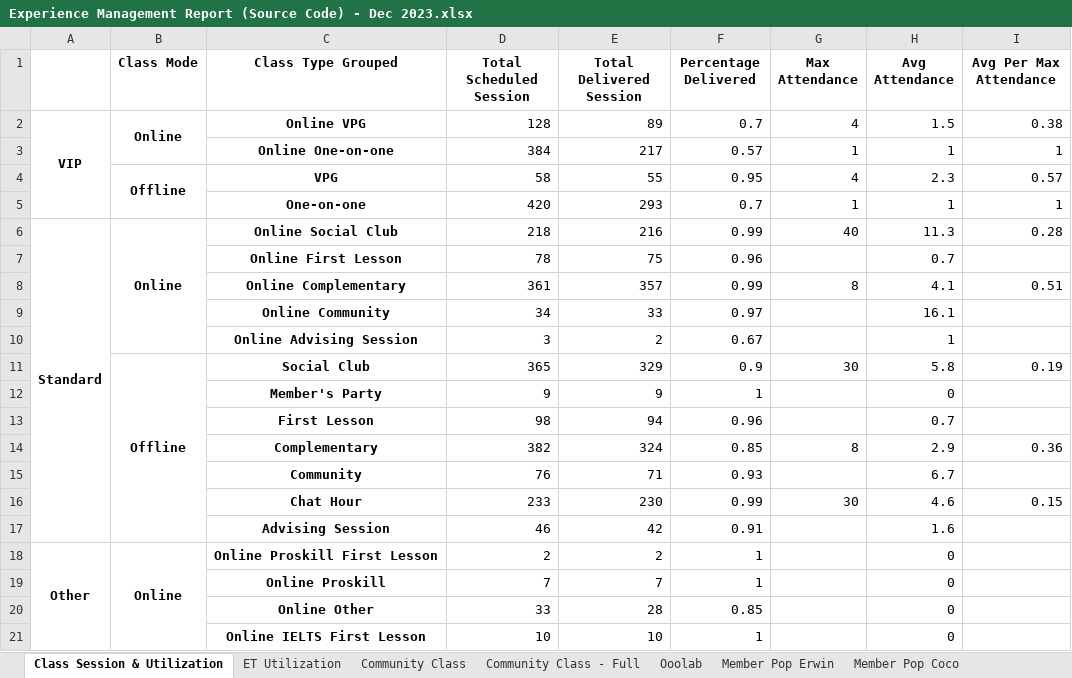
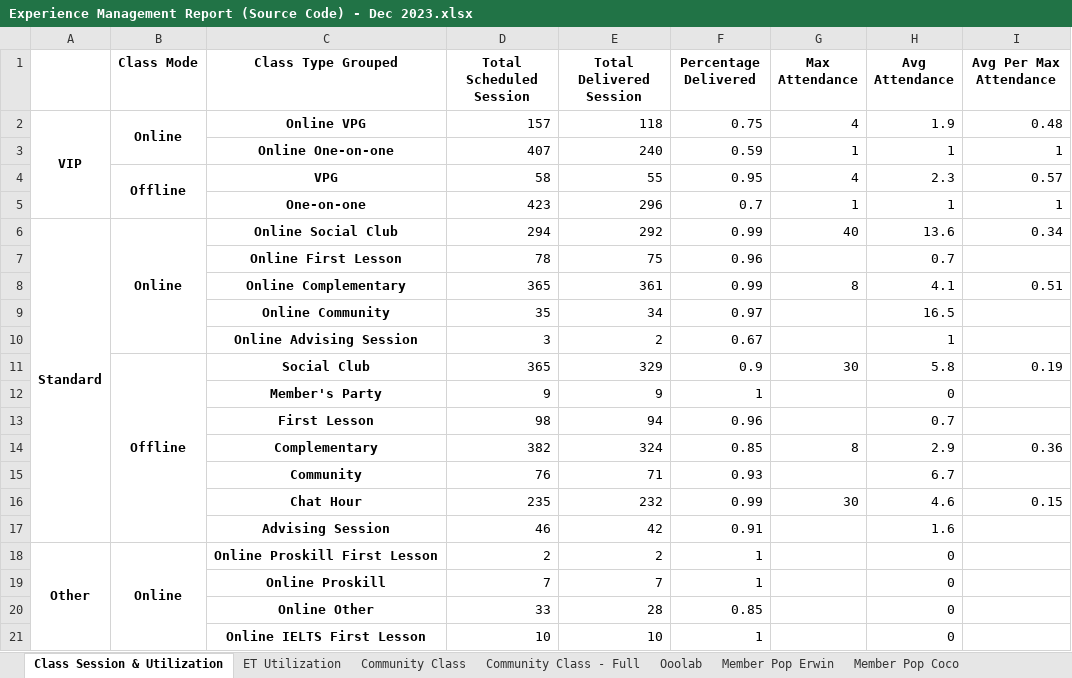
Before and after one commit to danjelito/wse-exp-manag-report, an Excel workbook: output/Experience Management Report (Source Code) - Dec 2023.xlsx, sheet Class Session & Utilization, drawn as a sheet; only a part is shown; values as stored, in another font and other column widths than the file's, no borders; the diff names each change by its address in the sheet, - before the commit and + after, or states it on an @@ line.

```diff
--- a/output/Experience Management Report (Source Code) - Dec 2023.xlsx (sheet Class Session & Utilization)
+++ b/output/Experience Management Report (Source Code) - Dec 2023.xlsx (sheet Class Session & Utilization)
-D2 (Total Scheduled Session): 128
+D2 (Total Scheduled Session): 157
-E2 (Total Delivered Session): 89
+E2 (Total Delivered Session): 118
-F2 (Percentage Delivered): 0.7
+F2 (Percentage Delivered): 0.75
-H2 (Avg Attendance): 1.5
+H2 (Avg Attendance): 1.9
-I2 (Avg Per Max Attendance): 0.38
+I2 (Avg Per Max Attendance): 0.48
-D3 (Total Scheduled Session): 384
+D3 (Total Scheduled Session): 407
-E3 (Total Delivered Session): 217
+E3 (Total Delivered Session): 240
-F3 (Percentage Delivered): 0.57
+F3 (Percentage Delivered): 0.59
-D5 (Total Scheduled Session): 420
+D5 (Total Scheduled Session): 423
-E5 (Total Delivered Session): 293
+E5 (Total Delivered Session): 296
-D6 (Total Scheduled Session): 218
+D6 (Total Scheduled Session): 294
-E6 (Total Delivered Session): 216
+E6 (Total Delivered Session): 292
-H6 (Avg Attendance): 11.3
+H6 (Avg Attendance): 13.6
-I6 (Avg Per Max Attendance): 0.28
+I6 (Avg Per Max Attendance): 0.34
-D8 (Total Scheduled Session): 361
+D8 (Total Scheduled Session): 365
-E8 (Total Delivered Session): 357
+E8 (Total Delivered Session): 361
-D9 (Total Scheduled Session): 34
+D9 (Total Scheduled Session): 35
-E9 (Total Delivered Session): 33
+E9 (Total Delivered Session): 34
-H9 (Avg Attendance): 16.1
+H9 (Avg Attendance): 16.5
-D16 (Total Scheduled Session): 233
+D16 (Total Scheduled Session): 235
-E16 (Total Delivered Session): 230
+E16 (Total Delivered Session): 232
```
Also changed, not shown: sheet Data - Session, sheet ET Utilization, sheet Data - Class Mapping, sheet Member Pop Coco - Activity, sheet Community Class - Full, sheet Ooolab, 1 more sheet, 3 other files.
